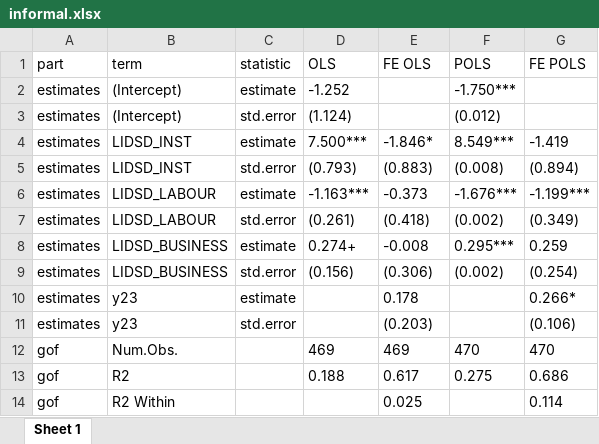
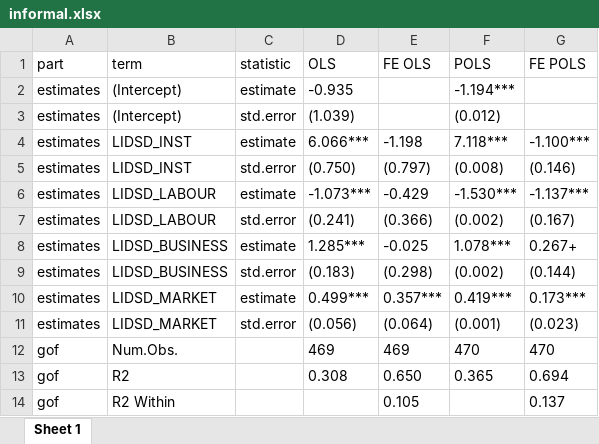
Before and after one commit to imedkrisna/ufm, an Excel workbook: reg/informal.xlsx, sheet Sheet 1, drawn as a sheet; values as stored, in another font and other column widths than the file's, no borders; removed rows and columns are numbered as before the commit, all else as after; the diff names each change by its address in the sheet, - before the commit and + after, or states it on an @@ line.

```diff
--- a/reg/informal.xlsx (sheet Sheet 1)
+++ b/reg/informal.xlsx (sheet Sheet 1)
-D2 (OLS): -1.252
+D2 (OLS): -0.935
-F2 (POLS): -1.750***
+F2 (POLS): -1.194***
-D3 (OLS): (1.124)
+D3 (OLS): (1.039)
-D4 (OLS): 7.500***
+D4 (OLS): 6.066***
-E4 (FE OLS): -1.846*
+E4 (FE OLS): -1.198
-F4 (POLS): 8.549***
+F4 (POLS): 7.118***
-G4 (FE POLS): -1.419
+G4 (FE POLS): -1.100***
-D5 (OLS): (0.793)
+D5 (OLS): (0.750)
-E5 (FE OLS): (0.883)
+E5 (FE OLS): (0.797)
-G5 (FE POLS): (0.894)
+G5 (FE POLS): (0.146)
-D6 (OLS): -1.163***
+D6 (OLS): -1.073***
-E6 (FE OLS): -0.373
+E6 (FE OLS): -0.429
-F6 (POLS): -1.676***
+F6 (POLS): -1.530***
-G6 (FE POLS): -1.199***
+G6 (FE POLS): -1.137***
-D7 (OLS): (0.261)
+D7 (OLS): (0.241)
-E7 (FE OLS): (0.418)
+E7 (FE OLS): (0.366)
-G7 (FE POLS): (0.349)
+G7 (FE POLS): (0.167)
-D8 (OLS): 0.274+
+D8 (OLS): 1.285***
-E8 (FE OLS): -0.008
+E8 (FE OLS): -0.025
-F8 (POLS): 0.295***
+F8 (POLS): 1.078***
-G8 (FE POLS): 0.259
+G8 (FE POLS): 0.267+
-D9 (OLS): (0.156)
+D9 (OLS): (0.183)
-E9 (FE OLS): (0.306)
+E9 (FE OLS): (0.298)
-G9 (FE POLS): (0.254)
+G9 (FE POLS): (0.144)
-B10 (term): y23
+B10 (term): LIDSD_MARKET
-D10 (OLS): (empty)
+D10 (OLS): 0.499***
-E10 (FE OLS): 0.178
+E10 (FE OLS): 0.357***
-F10 (POLS): (empty)
+F10 (POLS): 0.419***
-G10 (FE POLS): 0.266*
+G10 (FE POLS): 0.173***
-row 11: estimates | y23 | std.error |  | (0.203) |  | (0.106)
+row 11: estimates | LIDSD_MARKET | std.error | (0.056) | (0.064) | (0.001) | (0.023)
-D13 (OLS): 0.188
+D13 (OLS): 0.308
-E13 (FE OLS): 0.617
+E13 (FE OLS): 0.650
-F13 (POLS): 0.275
+F13 (POLS): 0.365
-G13 (FE POLS): 0.686
+G13 (FE POLS): 0.694
-E14 (FE OLS): 0.025
+E14 (FE OLS): 0.105
-G14 (FE POLS): 0.114
+G14 (FE POLS): 0.137
```
Also changed, not shown: macro.xlsx, reg/informalidsd.xlsx, 33 other files.
